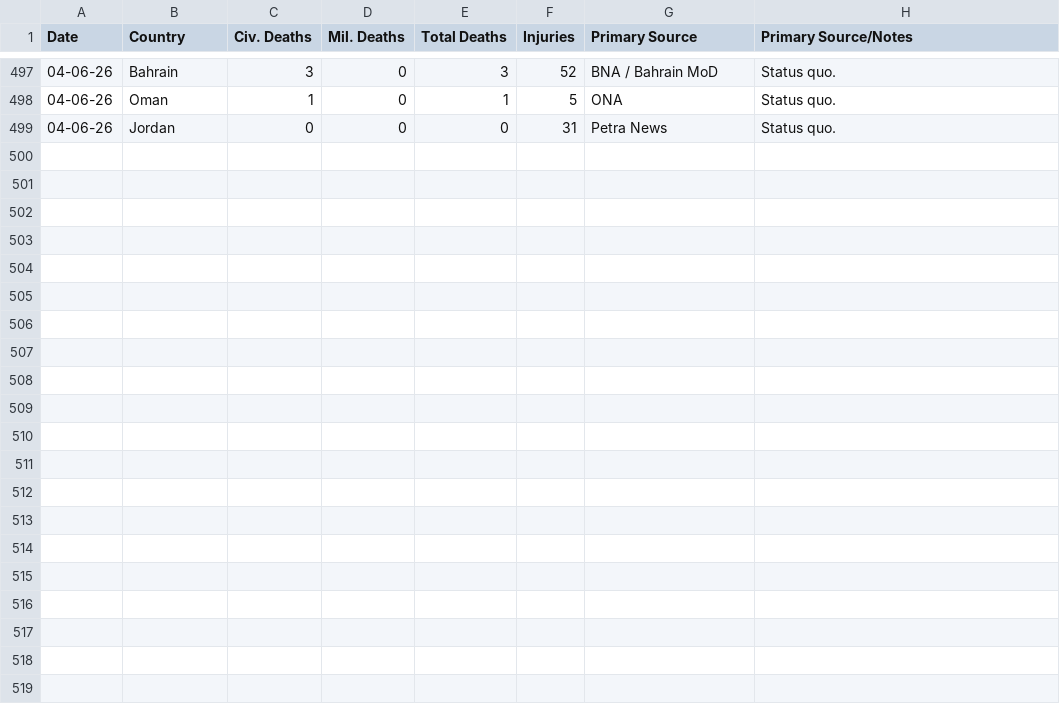
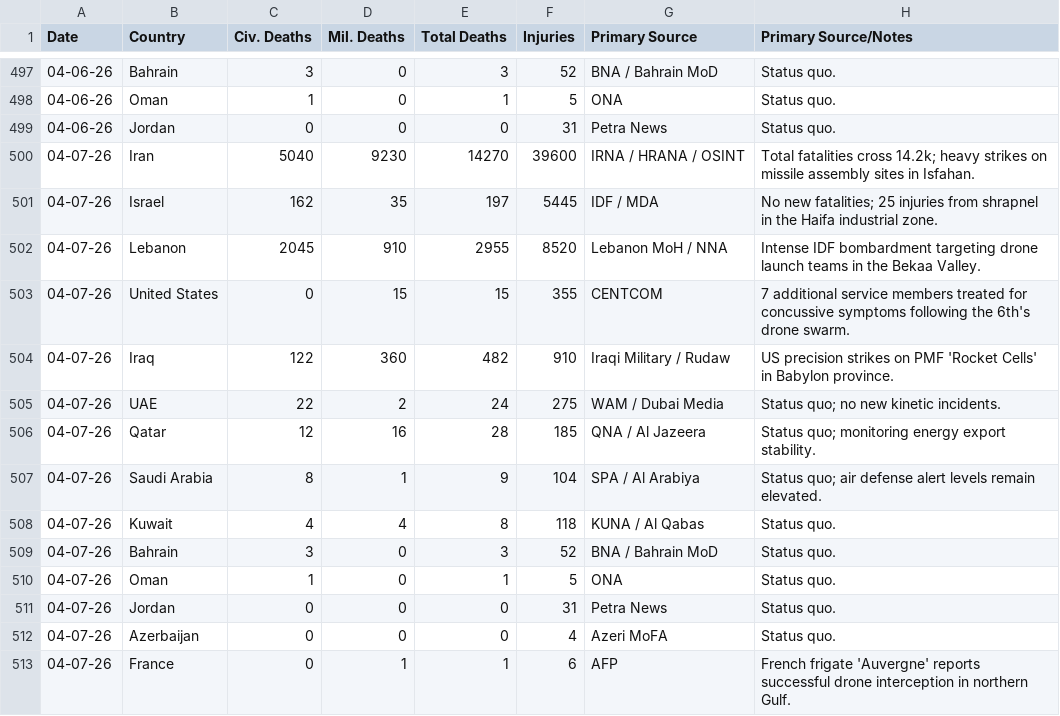
Before and after one commit to Shakesf1/iran, a CSV file: Casualties.csv, drawn as a sheet; only a part is shown, gaps mark what is left out; the diff names each change by its address in the sheet, - before the commit and + after, or states it on an @@ line.

Commit message:
data: update snapshots [skip ci]

```diff
--- a/Casualties.csv
+++ b/Casualties.csv
+row 500: 04-07-26 | Iran | 5040 | 9230 | 14270 | 39600 | IRNA / HRANA / OSINT | Total fatalities cross 14.2k; heavy strikes on missile assembly sites in Isfahan.
+row 501: 04-07-26 | Israel | 162 | 35 | 197 | 5445 | IDF / MDA | No new fatalities; 25 injuries from shrapnel in the Haifa industrial zone.
+row 502: 04-07-26 | Lebanon | 2045 | 910 | 2955 | 8520 | Lebanon MoH / NNA | Intense IDF bombardment targeting drone launch teams in the Bekaa Valley.
+row 503: 04-07-26 | United States | 0 | 15 | 15 | 355 | CENTCOM | 7 additional service members treated for concussive symptoms following the 6th's drone swarm.
+row 504: 04-07-26 | Iraq | 122 | 360 | 482 | 910 | Iraqi Military / Rudaw | US precision strikes on PMF 'Rocket Cells' in Babylon province.
+row 505: 04-07-26 | UAE | 22 | 2 | 24 | 275 | WAM / Dubai Media | Status quo; no new kinetic incidents.
+row 506: 04-07-26 | Qatar | 12 | 16 | 28 | 185 | QNA / Al Jazeera | Status quo; monitoring energy export stability.
+row 507: 04-07-26 | Saudi Arabia | 8 | 1 | 9 | 104 | SPA / Al Arabiya | Status quo; air defense alert levels remain elevated.
+row 508: 04-07-26 | Kuwait | 4 | 4 | 8 | 118 | KUNA / Al Qabas | Status quo.
+row 509: 04-07-26 | Bahrain | 3 | 0 | 3 | 52 | BNA / Bahrain MoD | Status quo.
+row 510: 04-07-26 | Oman | 1 | 0 | 1 | 5 | ONA | Status quo.
+row 511: 04-07-26 | Jordan | 0 | 0 | 0 | 31 | Petra News | Status quo.
+row 512: 04-07-26 | Azerbaijan | 0 | 0 | 0 | 4 | Azeri MoFA | Status quo.
+row 513: 04-07-26 | France | 0 | 1 | 1 | 6 | AFP | French frigate 'Auvergne' reports successful drone interception in northern Gulf.
```
Also changed, not shown: 1 other file.
